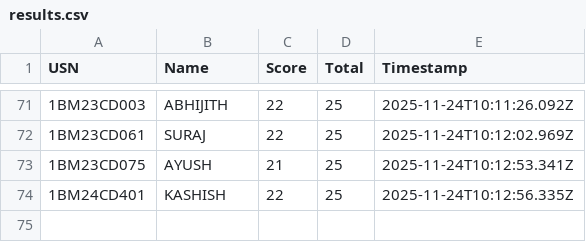
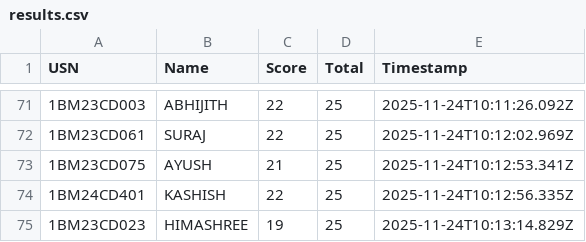
Before and after one commit to Kalyancds/time-series-quiz, a CSV file: results.csv, drawn as a sheet; only a part is shown, gaps mark what is left out.

Commit message:
Append to results.csv

```diff
--- a/results.csv
+++ b/results.csv
@@ -74 +74,2 @@ USN,Name,Score,Total,Timestamp
 1BM24CD401,KASHISH,22,25,2025-11-24T10:12:56.335Z
+1BM23CD023,HIMASHREE,19,25,2025-11-24T10:13:14.829Z
```
